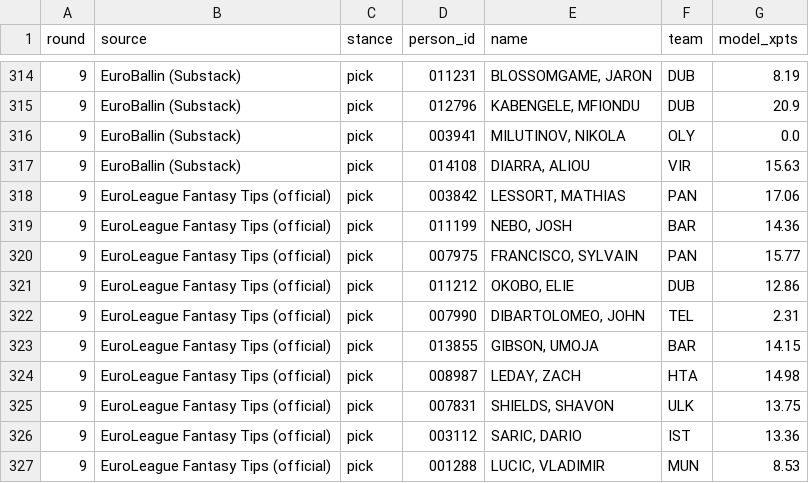
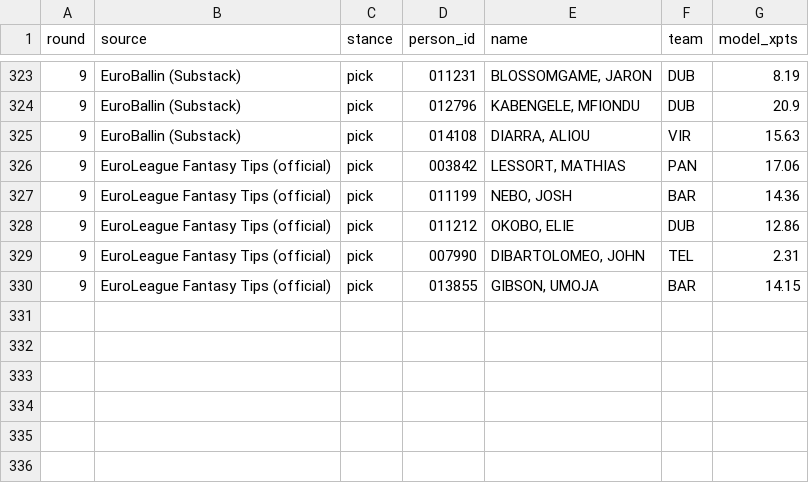
Before and after one commit to VaGlar/Euroleague-Fantasy-Challenge, a CSV file: data/public/expert_log.csv, drawn as a sheet; only a part is shown, gaps mark what is left out; removed rows and columns are numbered as before the commit, all else as after; the diff covers the shown part only; the diff names each change by its address in the sheet, - before the commit and + after, or states it on an @@ line.

```diff
--- a/data/public/expert_log.csv
+++ b/data/public/expert_log.csv
-row 316: 9 | EuroBallin (Substack) | pick | 003941 | MILUTINOV, NIKOLA | OLY | 0.0
-row 320: 9 | EuroLeague Fantasy Tips (official) | pick | 007975 | FRANCISCO, SYLVAIN | PAN | 15.77
-row 324: 9 | EuroLeague Fantasy Tips (official) | pick | 008987 | LEDAY, ZACH | HTA | 14.98
-row 325: 9 | EuroLeague Fantasy Tips (official) | pick | 007831 | SHIELDS, SHAVON | ULK | 13.75
-row 326: 9 | EuroLeague Fantasy Tips (official) | pick | 003112 | SARIC, DARIO | IST | 13.36
-row 327: 9 | EuroLeague Fantasy Tips (official) | pick | 001288 | LUCIC, VLADIMIR | MUN | 8.53
```
Also changed, not shown: 12 added rows, 3 removed rows and 1 edited cell elsewhere in this file, data/public/pred_log.csv, data/public/prices.csv, 9 other files.
